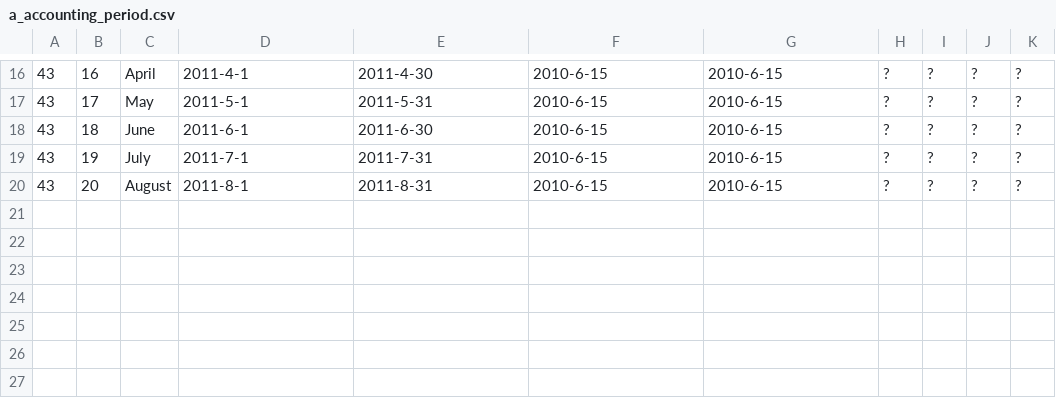
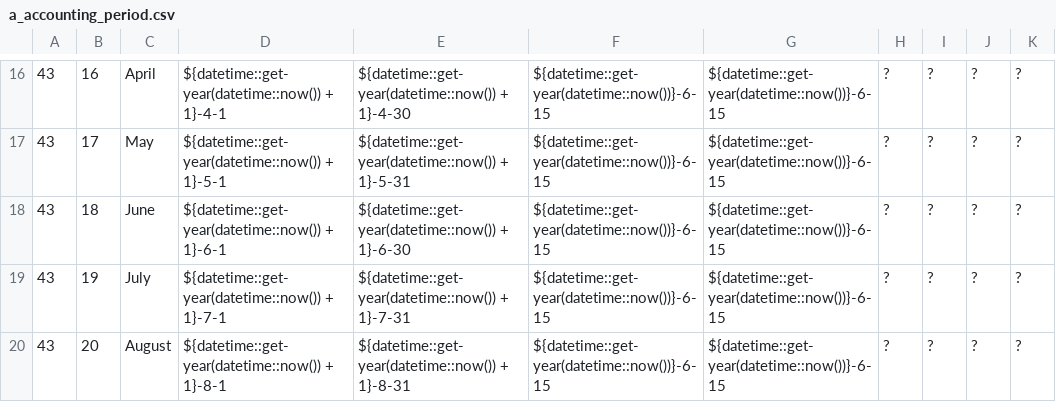
Before and after one commit to openpetra/openpetra, a CSV file: db/demodataGermany/a_accounting_period.csv, drawn as a sheet; only a part is shown, gaps mark what is left out; the diff covers the shown part only.

Commit message:
nant resetDatabase always creates demo ledger in the current year

```diff
--- a/db/demodataGermany/a_accounting_period.csv
+++ b/db/demodataGermany/a_accounting_period.csv
@@ -16,5 +16,5 @@
-43,16,April,2011-4-1,2011-4-30,2010-6-15,2010-6-15,?,?,?,?
-43,17,May,2011-5-1,2011-5-31,2010-6-15,2010-6-15,?,?,?,?
-43,18,June,2011-6-1,2011-6-30,2010-6-15,2010-6-15,?,?,?,?
-43,19,July,2011-7-1,2011-7-31,2010-6-15,2010-6-15,?,?,?,?
-43,20,August,2011-8-1,2011-8-31,2010-6-15,2010-6-15,?,?,?,?
+43,16,April,${datetime::get-year(datetime::now()) + 1}-4-1,${datetime::get-year(datetime::now()) + 1}-4-30,${datetime::get-year(datetime::now())}-6-15,${datetime::get-year(datetime::now())}-6-15,?,?,?,?
+43,17,May,${datetime::get-year(datetime::now()) + 1}-5-1,${datetime::get-year(datetime::now()) + 1}-5-31,${datetime::get-year(datetime::now())}-6-15,${datetime::get-year(datetime::now())}-6-15,?,?,?,?
+43,18,June,${datetime::get-year(datetime::now()) + 1}-6-1,${datetime::get-year(datetime::now()) + 1}-6-30,${datetime::get-year(datetime::now())}-6-15,${datetime::get-year(datetime::now())}-6-15,?,?,?,?
+43,19,July,${datetime::get-year(datetime::now()) + 1}-7-1,${datetime::get-year(datetime::now()) + 1}-7-31,${datetime::get-year(datetime::now())}-6-15,${datetime::get-year(datetime::now())}-6-15,?,?,?,?
+43,20,August,${datetime::get-year(datetime::now()) + 1}-8-1,${datetime::get-year(datetime::now()) + 1}-8-31,${datetime::get-year(datetime::now())}-6-15,${datetime::get-year(datetime::now())}-6-15,?,?,?,?
```
Also changed, not shown: 60 edited cells elsewhere in this file, 2 other files.
